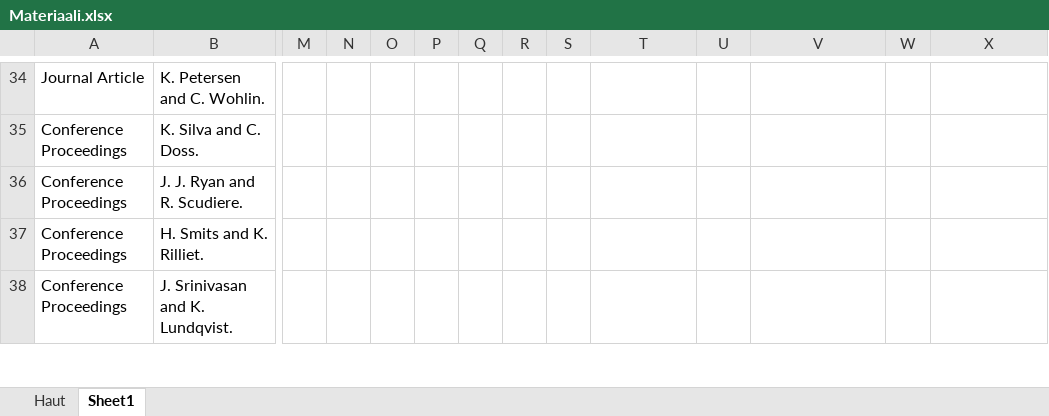
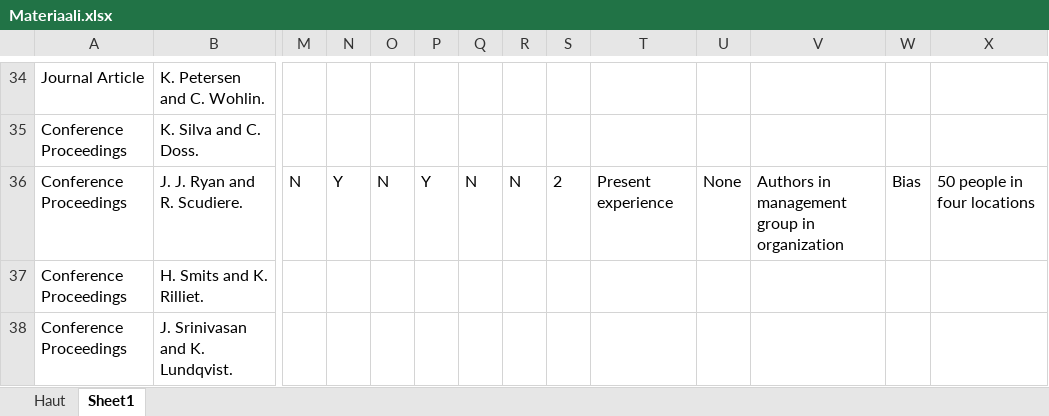
Before and after one commit to kdikert/Koulu_Kandi, an Excel workbook: Materiaali.xlsx, sheet Sheet1, drawn as a sheet; only a part is shown, gaps mark what is left out; values as stored, in another font and other column widths than the file's, no borders; the diff covers the shown part only; the diff names each change by its address in the sheet, - before the commit and + after, or states it on an @@ line.

Commit message:
Analyzed articles

```diff
--- a/Materiaali.xlsx (sheet Sheet1)
+++ b/Materiaali.xlsx (sheet Sheet1)
-M36: (empty)
+M36: N
-N36: (empty)
+N36: Y
-O36: (empty)
+O36: N
-P36: (empty)
+P36: Y
-Q36: (empty)
+Q36: N
-R36: (empty)
+R36: N
-S36: (empty)
+S36: 2
-T36: (empty)
+T36: Present experience
-U36: (empty)
+U36: None
-V36: (empty)
+V36: Authors in management group in organization
-W36: (empty)
+W36: Bias
-X36: (empty)
+X36: 50 people in four locations
```
Also changed, not shown: 14 edited cells elsewhere in this sheet, formulas that keep their value.
